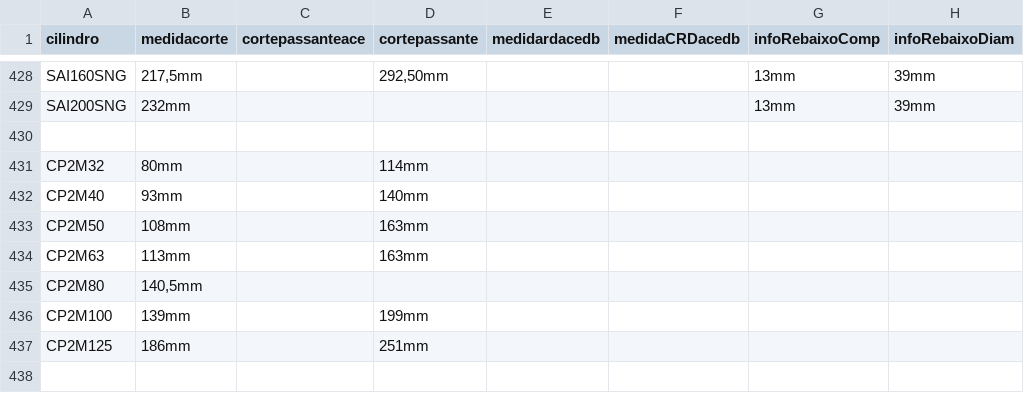
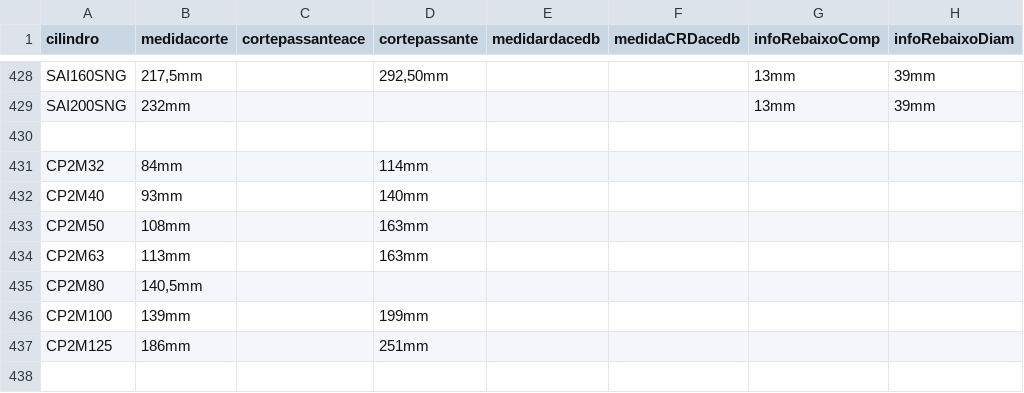
Before and after one commit to yurinascmnt05/operacoes-de-producao, a CSV file: planilhaCilindros.csv, drawn as a sheet; only a part is shown, gaps mark what is left out; the diff names each change by its address in the sheet, - before the commit and + after, or states it on an @@ line.

Commit message:
de volta a 84 cp2m32

```diff
--- a/planilhaCilindros.csv
+++ b/planilhaCilindros.csv
-B431 (medidacorte): 80mm
+B431 (medidacorte): 84mm
```
